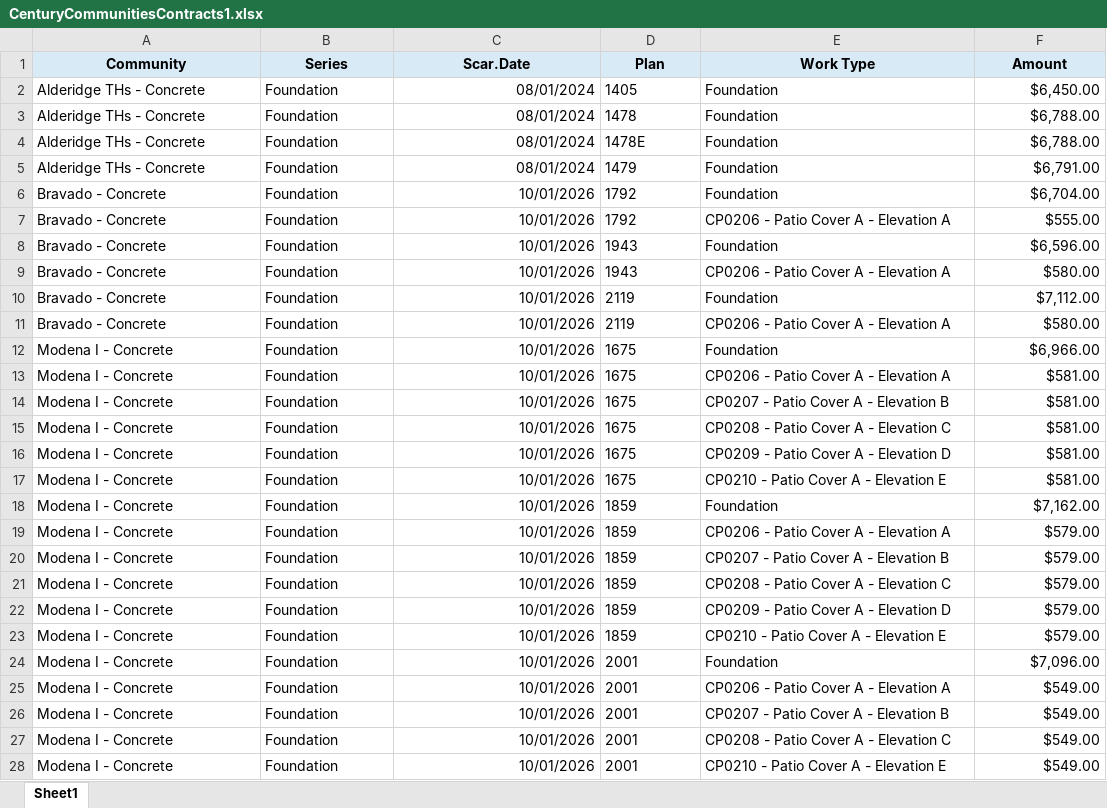
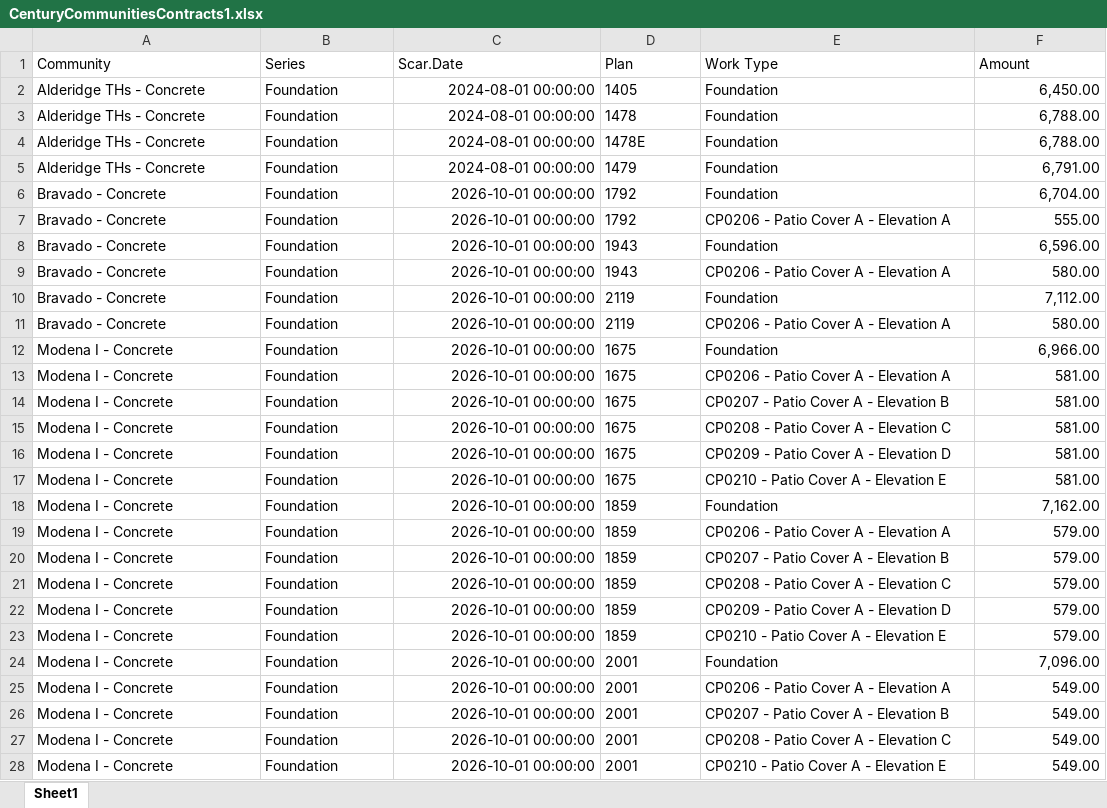
Before and after one commit to TapatioSpice/Contract-Files, an Excel workbook: CenturyCommunitiesContracts1.xlsx, sheet Sheet1, drawn as a sheet; only a part is shown; values as stored, in another font and other column widths than the file's, no borders; the diff covers the shown part only; the diff names each change by its address in the sheet, - before the commit and + after, or states it on an @@ line.

```diff
--- a/CenturyCommunitiesContracts1.xlsx (sheet Sheet1)
+++ b/CenturyCommunitiesContracts1.xlsx (sheet Sheet1)
@@ A1:F1 fill: #D9EAF7 → none, bold: on → off, alignment: center → left @@
-C2:C5 (Scar.Date): 08/01/2024
+C2:C5 (Scar.Date): 2024-08-01 00:00:00
-F2 (Amount): $6,450.00
+F2 (Amount): 6,450.00
-F3:F4 (Amount): $6,788.00
+F3:F4 (Amount): 6,788.00
-F5 (Amount): $6,791.00
+F5 (Amount): 6,791.00
-C6:C28 (Scar.Date): 10/01/2026
+C6:C28 (Scar.Date): 2026-10-01 00:00:00
-F6 (Amount): $6,704.00
+F6 (Amount): 6,704.00
-F7 (Amount): $555.00
+F7 (Amount): 555.00
-F8 (Amount): $6,596.00
+F8 (Amount): 6,596.00
-F9 (Amount): $580.00
+F9 (Amount): 580.00
-F10 (Amount): $7,112.00
+F10 (Amount): 7,112.00
-F11 (Amount): $580.00
+F11 (Amount): 580.00
-F12 (Amount): $6,966.00
+F12 (Amount): 6,966.00
-F13:F17 (Amount): $581.00
+F13:F17 (Amount): 581.00
-F18 (Amount): $7,162.00
+F18 (Amount): 7,162.00
-F19:F23 (Amount): $579.00
+F19:F23 (Amount): 579.00
-F24 (Amount): $7,096.00
+F24 (Amount): 7,096.00
-F25:F28 (Amount): $549.00
+F25:F28 (Amount): 549.00
```
Also changed, not shown: other rows of this sheet, 3 other files.
